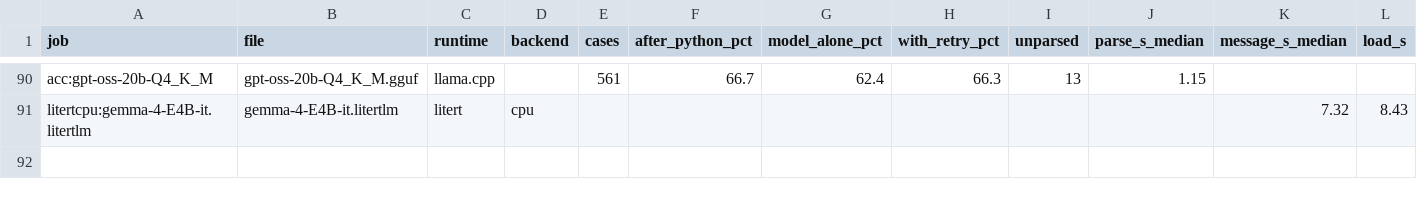
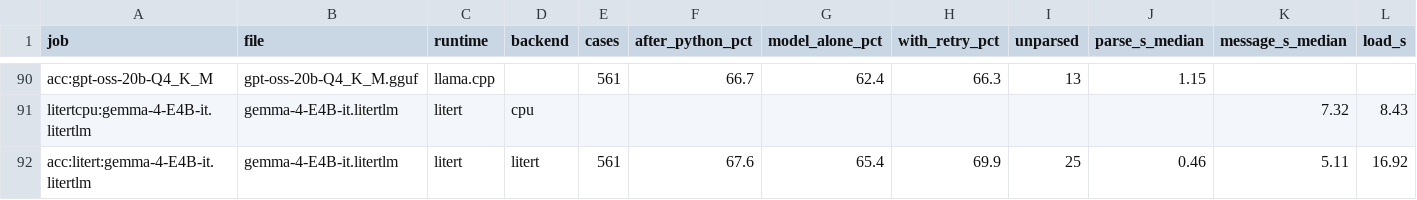
Before and after one commit to snakeeyes021/thirties, a CSV file: docs/model_ladder/results.csv, drawn as a sheet; only a part is shown, gaps mark what is left out; rows hold the shown columns only; the diff names each change by its address in the sheet, - before the commit and + after, or states it on an @@ line.

Commit message:
data: model ladder: acc:litert:gemma-4-E4B-it.litertlm

```diff
--- a/docs/model_ladder/results.csv
+++ b/docs/model_ladder/results.csv
+row 92: acc:litert:gemma-4-E4B-it.litertlm | gemma-4-E4B-it.litertlm | litert | litert | 561 | 67.6 | 65.4 | 69.9 | 25 | 0.46 | 5.11 | 16.92
```
